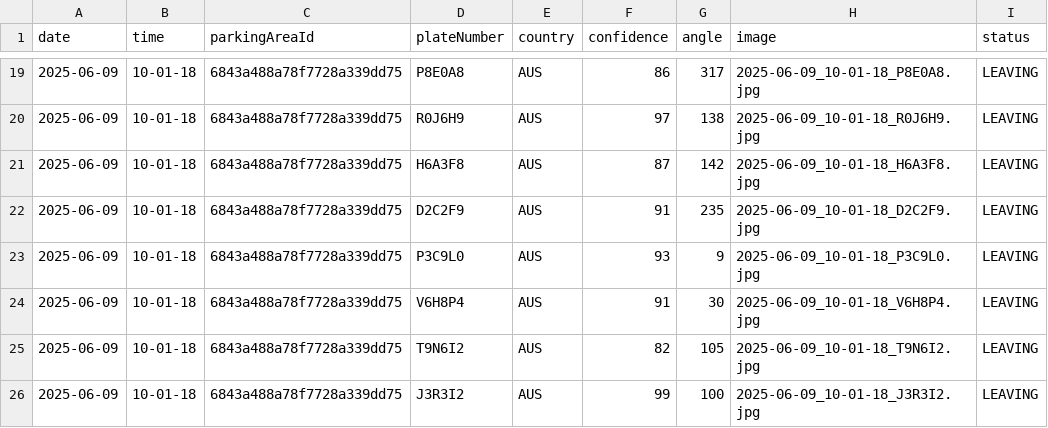
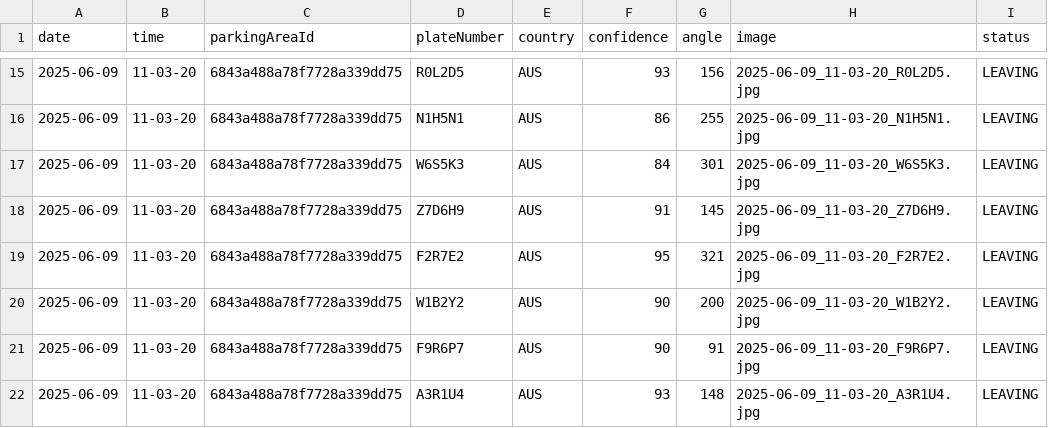
Before and after one commit to VehicleParkingTrackingApplication/VehicleParkingApplication, a CSV file: Backend/src/public/simulation/2025-06-09.csv, drawn as a sheet; only a part is shown, gaps mark what is left out; the diff covers the shown part only.

```diff
--- a/Backend/src/public/simulation/2025-06-09.csv
+++ b/Backend/src/public/simulation/2025-06-09.csv
@@ -19,8 +15,8 @@ date,time,parkingAreaId,plateNumber,country,confidence,angle,image,status
-2025-06-09,10-01-18,6843a488a78f7728a339dd75,P8E0A8,AUS,86,317,2025-06-09_10-01-18_P8E0A8.jpg,LEAVING
-2025-06-09,10-01-18,6843a488a78f7728a339dd75,R0J6H9,AUS,97,138,2025-06-09_10-01-18_R0J6H9.jpg,LEAVING
-2025-06-09,10-01-18,6843a488a78f7728a339dd75,H6A3F8,AUS,87,142,2025-06-09_10-01-18_H6A3F8.jpg,LEAVING
-2025-06-09,10-01-18,6843a488a78f7728a339dd75,D2C2F9,AUS,91,235,2025-06-09_10-01-18_D2C2F9.jpg,LEAVING
-2025-06-09,10-01-18,6843a488a78f7728a339dd75,P3C9L0,AUS,93,9,2025-06-09_10-01-18_P3C9L0.jpg,LEAVING
-2025-06-09,10-01-18,6843a488a78f7728a339dd75,V6H8P4,AUS,91,30,2025-06-09_10-01-18_V6H8P4.jpg,LEAVING
-2025-06-09,10-01-18,6843a488a78f7728a339dd75,T9N6I2,AUS,82,105,2025-06-09_10-01-18_T9N6I2.jpg,LEAVING
-2025-06-09,10-01-18,6843a488a78f7728a339dd75,J3R3I2,AUS,99,100,2025-06-09_10-01-18_J3R3I2.jpg,LEAVING
+2025-06-09,11-03-20,6843a488a78f7728a339dd75,R0L2D5,AUS,93,156,2025-06-09_11-03-20_R0L2D5.jpg,LEAVING
+2025-06-09,11-03-20,6843a488a78f7728a339dd75,N1H5N1,AUS,86,255,2025-06-09_11-03-20_N1H5N1.jpg,LEAVING
+2025-06-09,11-03-20,6843a488a78f7728a339dd75,W6S5K3,AUS,84,301,2025-06-09_11-03-20_W6S5K3.jpg,LEAVING
+2025-06-09,11-03-20,6843a488a78f7728a339dd75,Z7D6H9,AUS,91,145,2025-06-09_11-03-20_Z7D6H9.jpg,LEAVING
+2025-06-09,11-03-20,6843a488a78f7728a339dd75,F2R7E2,AUS,95,321,2025-06-09_11-03-20_F2R7E2.jpg,LEAVING
+2025-06-09,11-03-20,6843a488a78f7728a339dd75,W1B2Y2,AUS,90,200,2025-06-09_11-03-20_W1B2Y2.jpg,LEAVING
+2025-06-09,11-03-20,6843a488a78f7728a339dd75,F9R6P7,AUS,90,91,2025-06-09_11-03-20_F9R6P7.jpg,LEAVING
+2025-06-09,11-03-20,6843a488a78f7728a339dd75,A3R1U4,AUS,93,148,2025-06-09_11-03-20_A3R1U4.jpg,LEAVING
```
Also changed, not shown: 4 removed rows and 95 edited cells elsewhere in this file, Backend/src/public/simulation/2025-06-08.csv, 19 other files.
